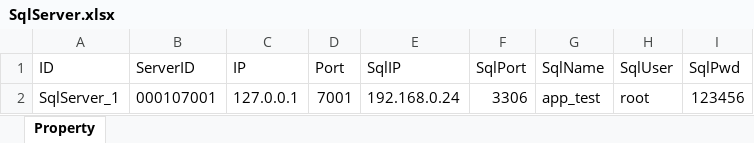
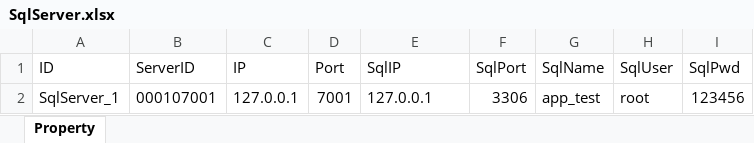
Before and after one commit to zaxs002/NoahGameFrame, an Excel workbook: _Out/Server/NFDataCfg/Excel_Ini/SqlServer.xlsx, sheet Property, drawn as a sheet; values as stored, in another font and other column widths than the file's, no borders; the diff names each change by its address in the sheet, - before the commit and + after, or states it on an @@ line.

```diff
--- a/_Out/Server/NFDataCfg/Excel_Ini/SqlServer.xlsx (sheet Property)
+++ b/_Out/Server/NFDataCfg/Excel_Ini/SqlServer.xlsx (sheet Property)
-E2 (SqlIP): 192.168.0.24
+E2 (SqlIP): 127.0.0.1
```
Also changed, not shown: 5 other files.
